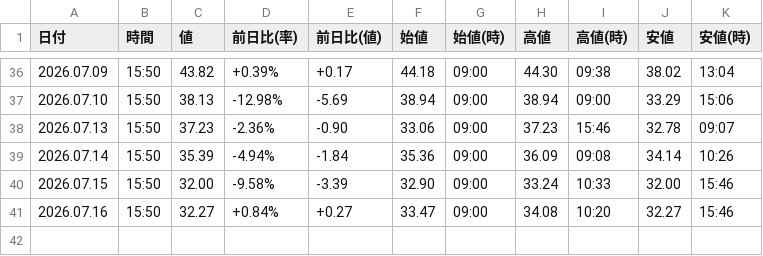
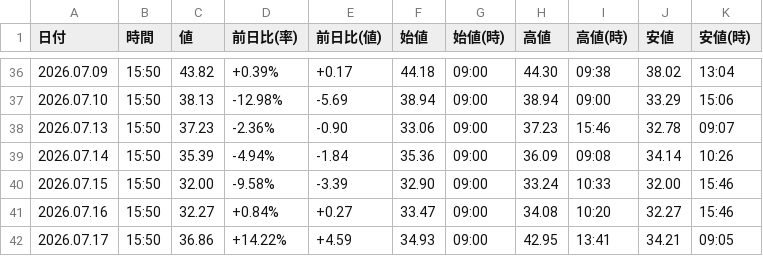
Before and after one commit to sasakijobs-rgb/kabutan-volume-scraper, a CSV file: output/nikkei_vi_data_merged.csv, drawn as a sheet; only a part is shown, gaps mark what is left out.

```diff
--- a/output/nikkei_vi_data_merged.csv
+++ b/output/nikkei_vi_data_merged.csv
@@ -41 +41,2 @@
 2026.07.16,15:50,32.27,+0.84%,+0.27,33.47,09:00,34.08,10:20,32.27,15:46
+2026.07.17,15:50,36.86,+14.22%,+4.59,34.93,09:00,42.95,13:41,34.21,09:05
```
Also changed, not shown: output/nikkei_avg_data.csv, output/nikkei_avg_data_merged.csv, 2 other files.
